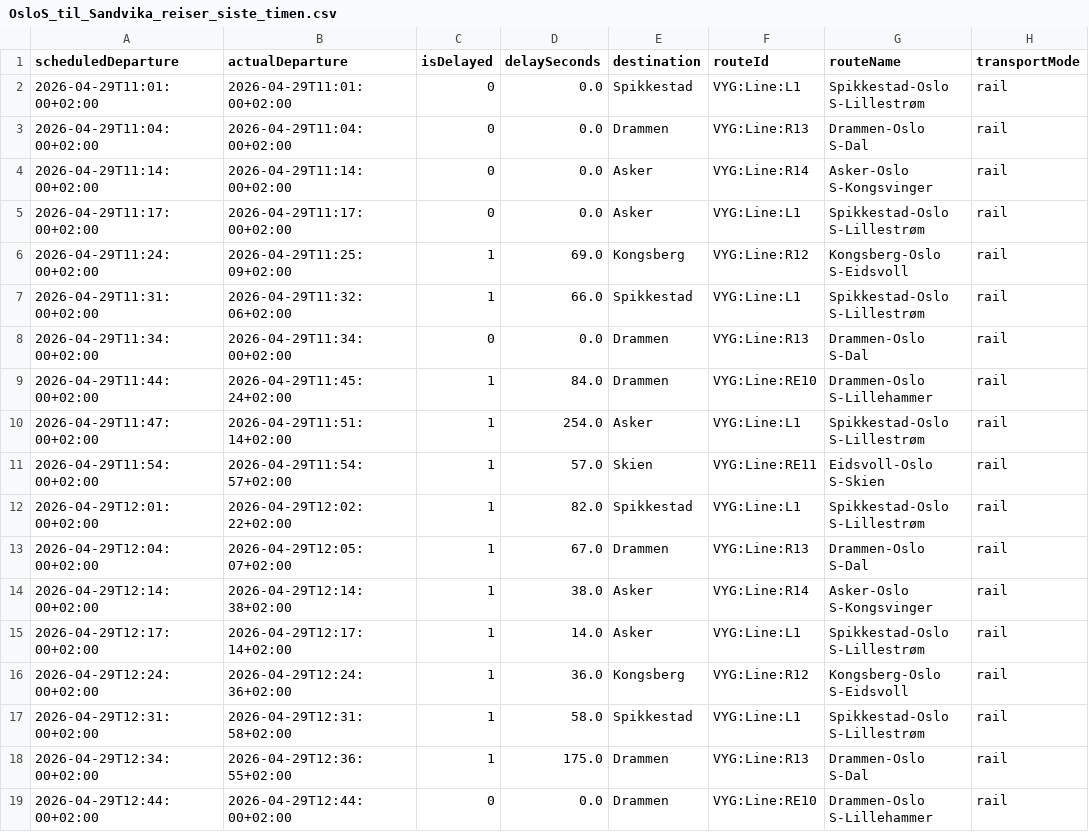
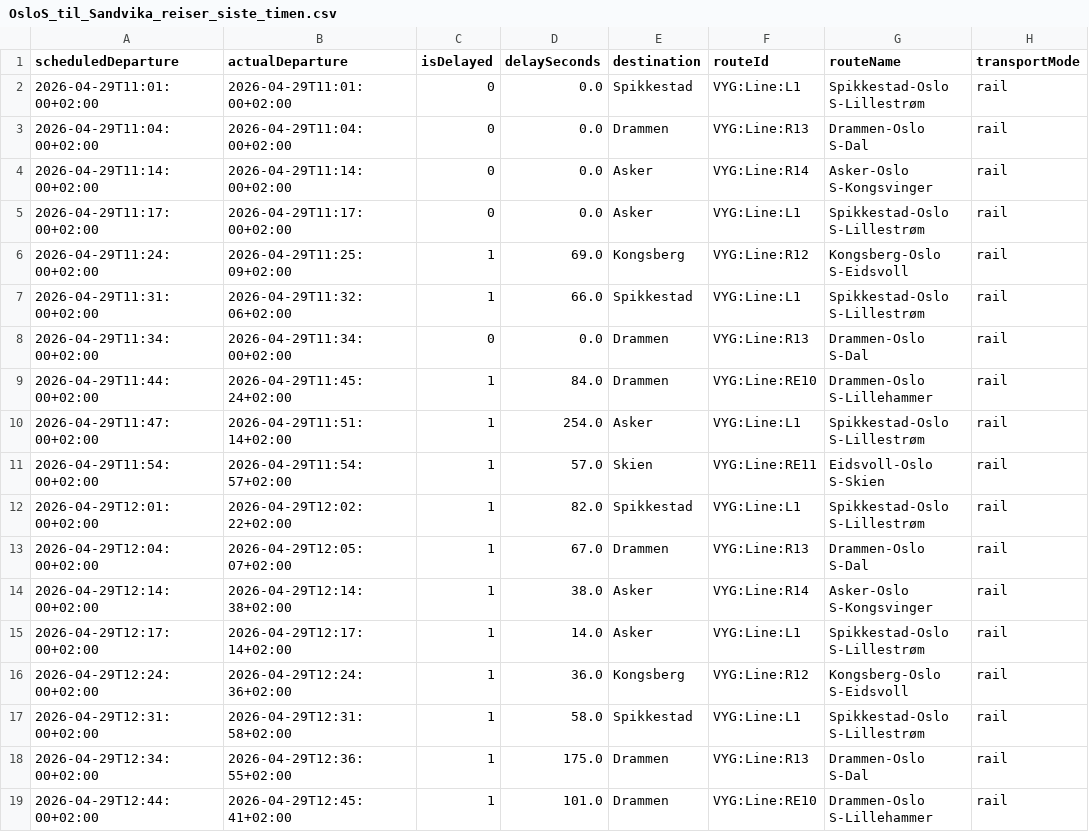
Before and after one commit to simenoddenhansen/togtider, a CSV file: reiser_oslo_sandvika/OsloS_til_Sandvika_reiser_siste_timen.csv, drawn as a sheet; only a part is shown; the diff names each change by its address in the sheet, - before the commit and + after, or states it on an @@ line.

```diff
--- a/reiser_oslo_sandvika/OsloS_til_Sandvika_reiser_siste_timen.csv
+++ b/reiser_oslo_sandvika/OsloS_til_Sandvika_reiser_siste_timen.csv
-B19 (actualDeparture): 2026-04-29T12:44:00+02:00
+B19 (actualDeparture): 2026-04-29T12:45:41+02:00
-C19 (isDelayed): 0
+C19 (isDelayed): 1
-D19 (delaySeconds): 0.0
+D19 (delaySeconds): 101.0
```
Also changed, not shown: 2 other files.
